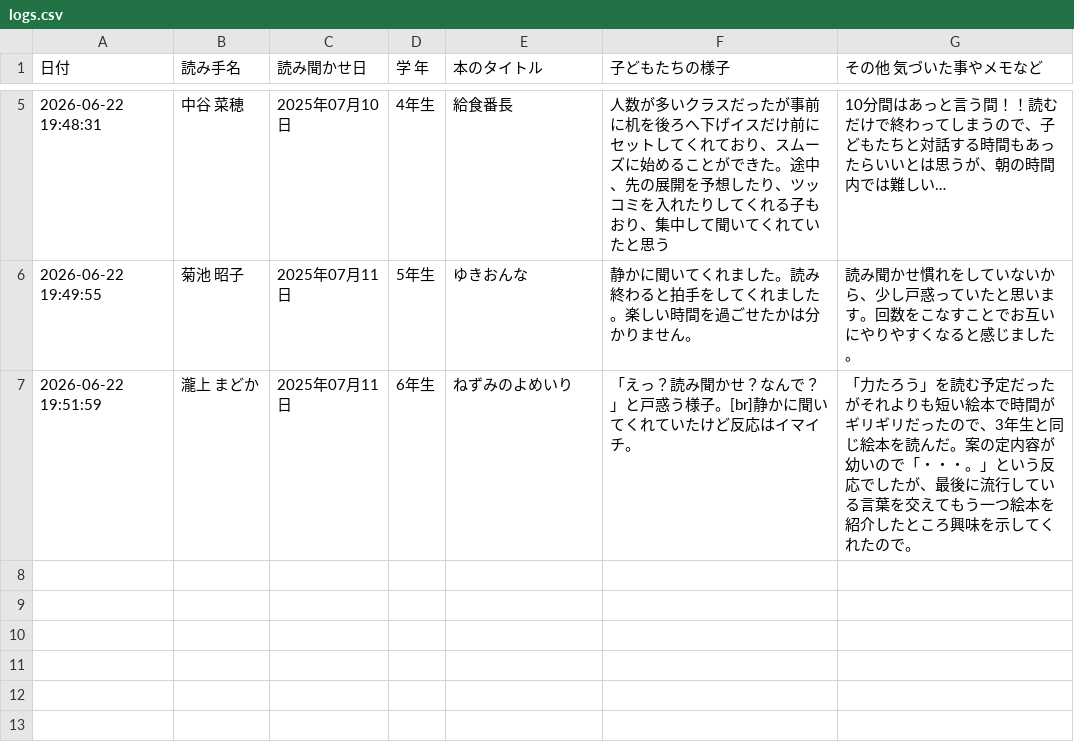
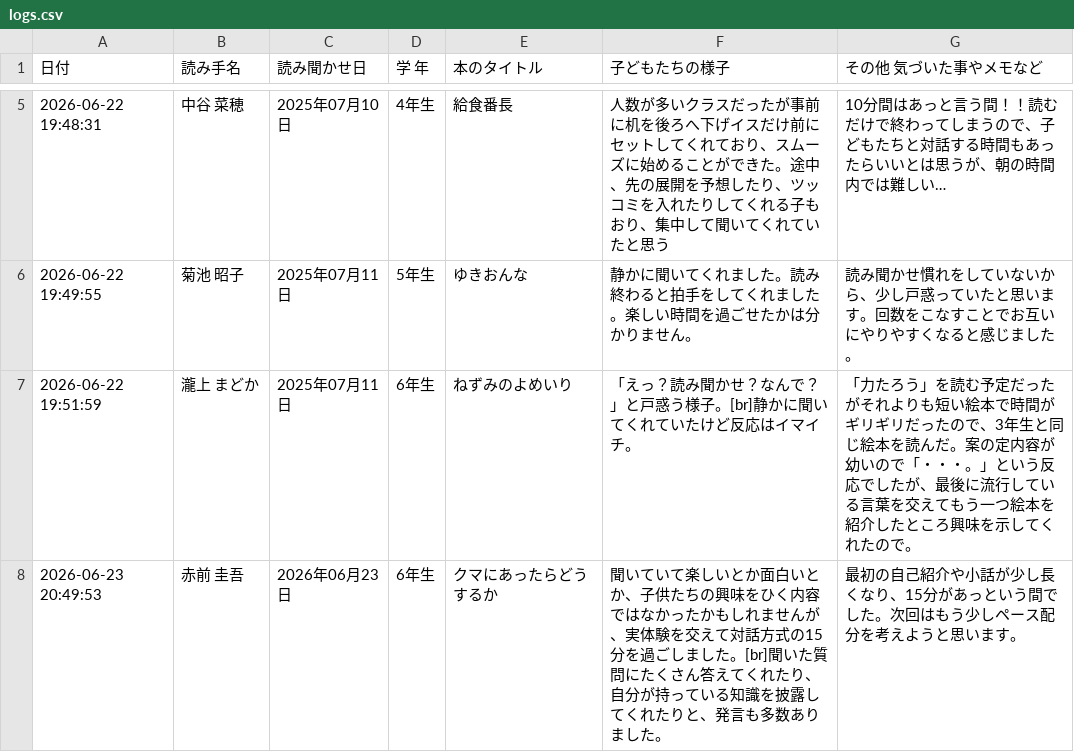
Before and after one commit to nami761/word-scramble, a CSV file: logs.csv, drawn as a sheet; only a part is shown, gaps mark what is left out; the diff names each change by its address in the sheet, - before the commit and + after, or states it on an @@ line.

```diff
--- a/logs.csv
+++ b/logs.csv
+row 8: 2026-06-23 20:49:53 | 赤前 圭吾 | 2026年06月23日 | 6年生 | クマにあったらどうするか | 聞いていて楽しいとか面白いとか、子供たちの興味をひく内容ではなかったかもしれませんが、実体験を交えて対話方式の15分を過ごしました。[br]聞いた質問にたくさん答えてくれたり、自分が持っている知識を披露してくれたりと、発言も多数ありました。 | 最初の自己紹介や小話が少し長くなり、15分があっという間でした。次回はもう少しペース配分を考えようと思います。
```
